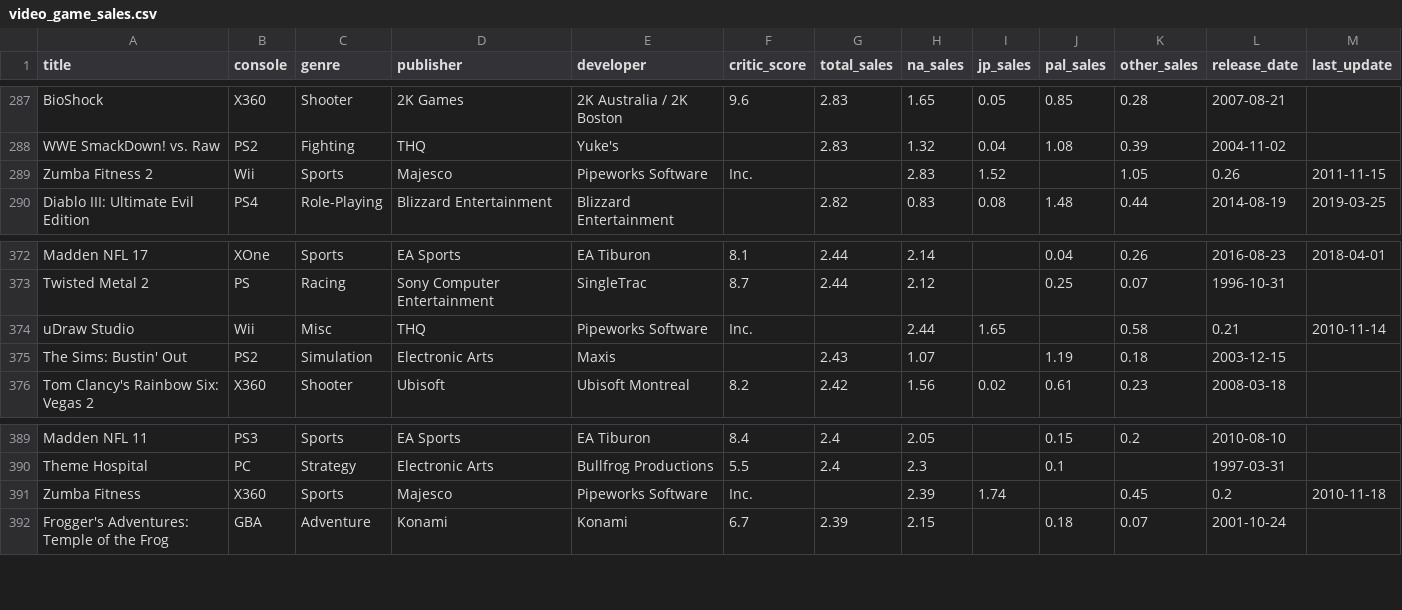
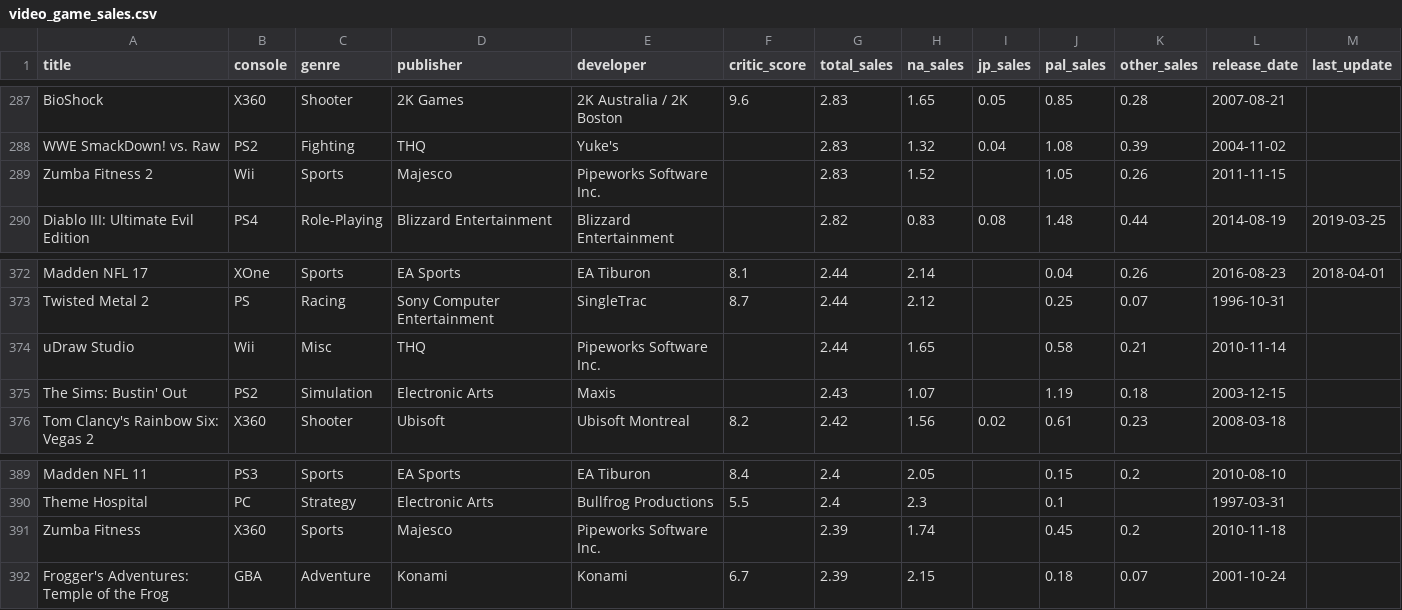
Before and after one commit to eficode/python-copilot-training, a CSV file: data/video_game_sales.csv, drawn as a sheet; only a part is shown, gaps mark what is left out.

Commit message:
Fix csv data

```diff
--- a/data/video_game_sales.csv
+++ b/data/video_game_sales.csv
@@ -288,3 +288,3 @@ BioShock,X360,Shooter,2K Games,2K Australia / 2K Boston,9.6,2.83,1.65,0.05,0.85,
 WWE SmackDown! vs. Raw,PS2,Fighting,THQ,Yuke's,,2.83,1.32,0.04,1.08,0.39,2004-11-02,
-Zumba Fitness 2,Wii,Sports,Majesco,Pipeworks Software, Inc.,,2.83,1.52,,1.05,0.26,2011-11-15,
+Zumba Fitness 2,Wii,Sports,Majesco,Pipeworks Software Inc.,,2.83,1.52,,1.05,0.26,2011-11-15,
 Diablo III: Ultimate Evil Edition,PS4,Role-Playing,Blizzard Entertainment,Blizzard Entertainment,,2.82,0.83,0.08,1.48,0.44,2014-08-19,2019-03-25
@@ -373,3 +373,3 @@ Madden NFL 17,XOne,Sports,EA Sports,EA Tiburon,8.1,2.44,2.14,,0.04,0.26,2016-08-
 Twisted Metal 2,PS,Racing,Sony Computer Entertainment,SingleTrac,8.7,2.44,2.12,,0.25,0.07,1996-10-31,
-uDraw Studio,Wii,Misc,THQ,Pipeworks Software, Inc.,,2.44,1.65,,0.58,0.21,2010-11-14,
+uDraw Studio,Wii,Misc,THQ,Pipeworks Software Inc.,,2.44,1.65,,0.58,0.21,2010-11-14,
 The Sims: Bustin' Out,PS2,Simulation,Electronic Arts,Maxis,,2.43,1.07,,1.19,0.18,2003-12-15,
@@ -390,3 +390,3 @@ Madden NFL 11,PS3,Sports,EA Sports,EA Tiburon,8.4,2.4,2.05,,0.15,0.2,2010-08-10,
 Theme Hospital,PC,Strategy,Electronic Arts,Bullfrog Productions,5.5,2.4,2.3,,0.1,,1997-03-31,
-Zumba Fitness,X360,Sports,Majesco,Pipeworks Software, Inc.,,2.39,1.74,,0.45,0.2,2010-11-18,
+Zumba Fitness,X360,Sports,Majesco,Pipeworks Software Inc.,,2.39,1.74,,0.45,0.2,2010-11-18,
 Frogger's Adventures: Temple of the Frog,GBA,Adventure,Konami,Konami,6.7,2.39,2.15,,0.18,0.07,2001-10-24,
```
